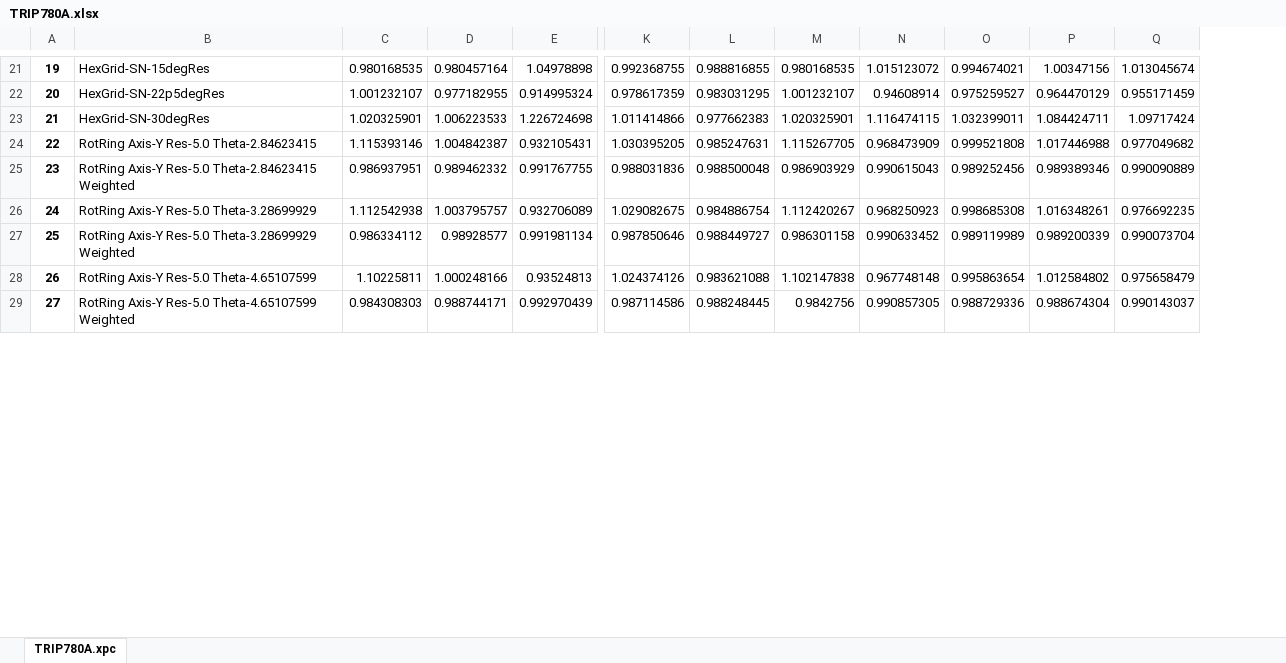
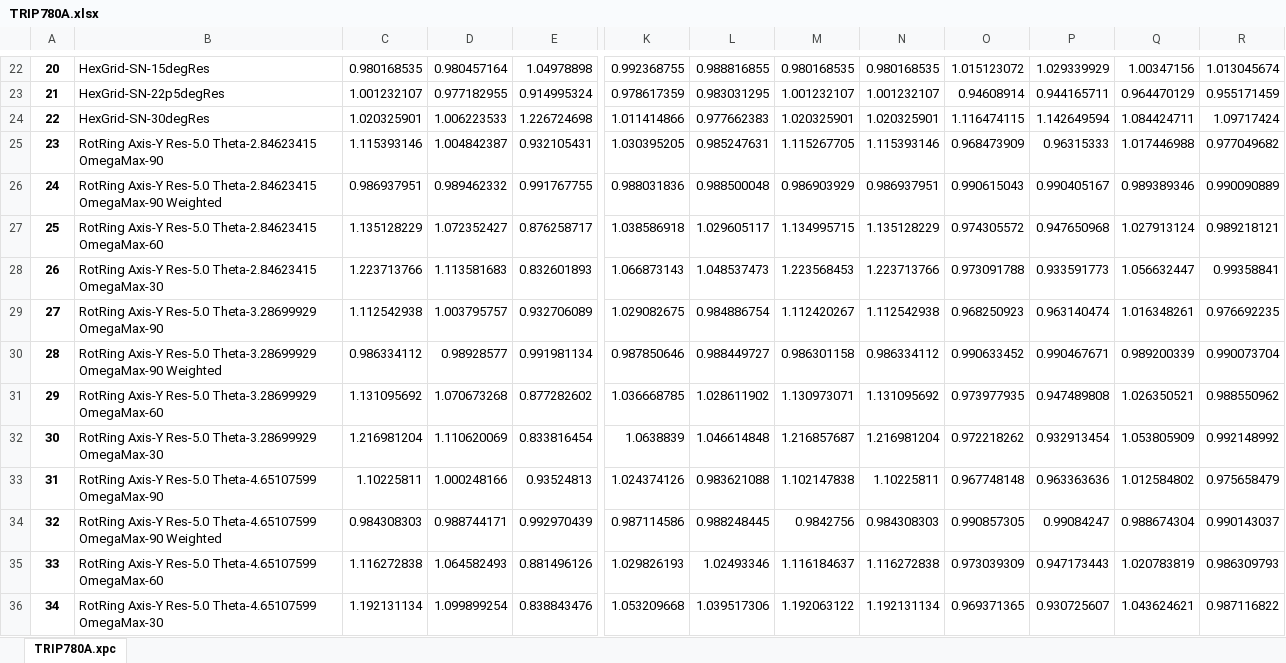
Before and after one commit to usnistgov/Texture-Sampling-PhaseMeasurement-BiasErrors, an Excel workbook: JupyterNotebooks/AveragedIntensities-Exp/TRIP780A.xlsx, sheet TRIP780A.xpc, drawn as a sheet; only a part is shown, gaps mark what is left out; values as stored, in another font and other column widths than the file's, no borders; removed rows and columns are numbered as before the commit, all else as after; rows hold the shown columns only; the diff covers the shown part only; the diff names each change by its address in the sheet, - before the commit and + after, or states it on an @@ line.

```diff
--- a/JupyterNotebooks/AveragedIntensities-Exp/TRIP780A.xlsx (sheet TRIP780A.xpc)
+++ b/JupyterNotebooks/AveragedIntensities-Exp/TRIP780A.xlsx (sheet TRIP780A.xpc)
+column N, rows 22-26: 0.980168535 | 1.001232107 | 1.020325901 | 1.115393146 | 0.986937951; rows 29-30: 1.112542938 | 0.986334112; rows 33-34: 1.10225811 | 0.984308303
-column O, rows 21-29: 0.994674021 | 0.975259527 | 1.032399011 | 0.999521808 | 0.989252456 | 0.998685308 | 0.989119989 | 0.995863654 | 0.988729336
+column P, rows 22-26: 1.029339929 | 0.944165711 | 1.142649594 | 0.96315333 | 0.990405167; rows 29-30: 0.963140474 | 0.990467671; rows 33-34: 0.963363636 | 0.99084247
@@ column A renumbered between rows 4 and 46 @@
-B25: RotRing Axis-Y Res-5.0 Theta-2.84623415
+B25: RotRing Axis-Y Res-5.0 Theta-2.84623415 OmegaMax-90
-B26: …Res-5.0 Theta-2.84623415 Weighted
+B26: …Res-5.0 Theta-2.84623415 OmegaMax-90 Weighted
+row 27: 25 | RotRing Axis-Y Res-5.0 Theta-2.84623415 OmegaMax-60 | 1.135128229 | 1.072352427 | 0.876258717 | 1.038586918 | 1.029605117 | 1.134995715 | 1.135128229 | 0.974305572 | 0.947650968 | 1.027913124 | 0.989218121
+row 28: 26 | RotRing Axis-Y Res-5.0 Theta-2.84623415 OmegaMax-30 | 1.223713766 | 1.113581683 | 0.832601893 | 1.066873143 | 1.048537473 | 1.223568453 | 1.223713766 | 0.973091788 | 0.933591773 | 1.056632447 | 0.99358841
-B29: RotRing Axis-Y Res-5.0 Theta-3.28699929
+B29: RotRing Axis-Y Res-5.0 Theta-3.28699929 OmegaMax-90
-B30: …Res-5.0 Theta-3.28699929 Weighted
+B30: …Res-5.0 Theta-3.28699929 OmegaMax-90 Weighted
+row 31: 29 | RotRing Axis-Y Res-5.0 Theta-3.28699929 OmegaMax-60 | 1.131095692 | 1.070673268 | 0.877282602 | 1.036668785 | 1.028611902 | 1.130973071 | 1.131095692 | 0.973977935 | 0.947489808 | 1.026350521 | 0.988550962
+row 32: 30 | RotRing Axis-Y Res-5.0 Theta-3.28699929 OmegaMax-30 | 1.216981204 | 1.110620069 | 0.833816454 | 1.0638839 | 1.046614848 | 1.216857687 | 1.216981204 | 0.972218262 | 0.932913454 | 1.053805909 | 0.992148992
-B33: RotRing Axis-Y Res-5.0 Theta-4.65107599
+B33: RotRing Axis-Y Res-5.0 Theta-4.65107599 OmegaMax-90
-B34: …Res-5.0 Theta-4.65107599 Weighted
+B34: …Res-5.0 Theta-4.65107599 OmegaMax-90 Weighted
+row 35: 33 | RotRing Axis-Y Res-5.0 Theta-4.65107599 OmegaMax-60 | 1.116272838 | 1.064582493 | 0.881496126 | 1.029826193 | 1.02493346 | 1.116184637 | 1.116272838 | 0.973039309 | 0.947173443 | 1.020783819 | 0.986309793
+row 36: 34 | RotRing Axis-Y Res-5.0 Theta-4.65107599 OmegaMax-30 | 1.192131134 | 1.099899254 | 0.838843476 | 1.053209668 | 1.039517306 | 1.192063122 | 1.192131134 | 0.969371365 | 0.930725607 | 1.043624621 | 0.987116822
```
Also changed, not shown: 7 added rows and 13 edited cells elsewhere in this sheet, JupyterNotebooks/AveragedIntensities-Exp/AMstep1A.xlsx, JupyterNotebooks/AveragedIntensities-Exp/AMstep1F.xlsx, 25 other files.
